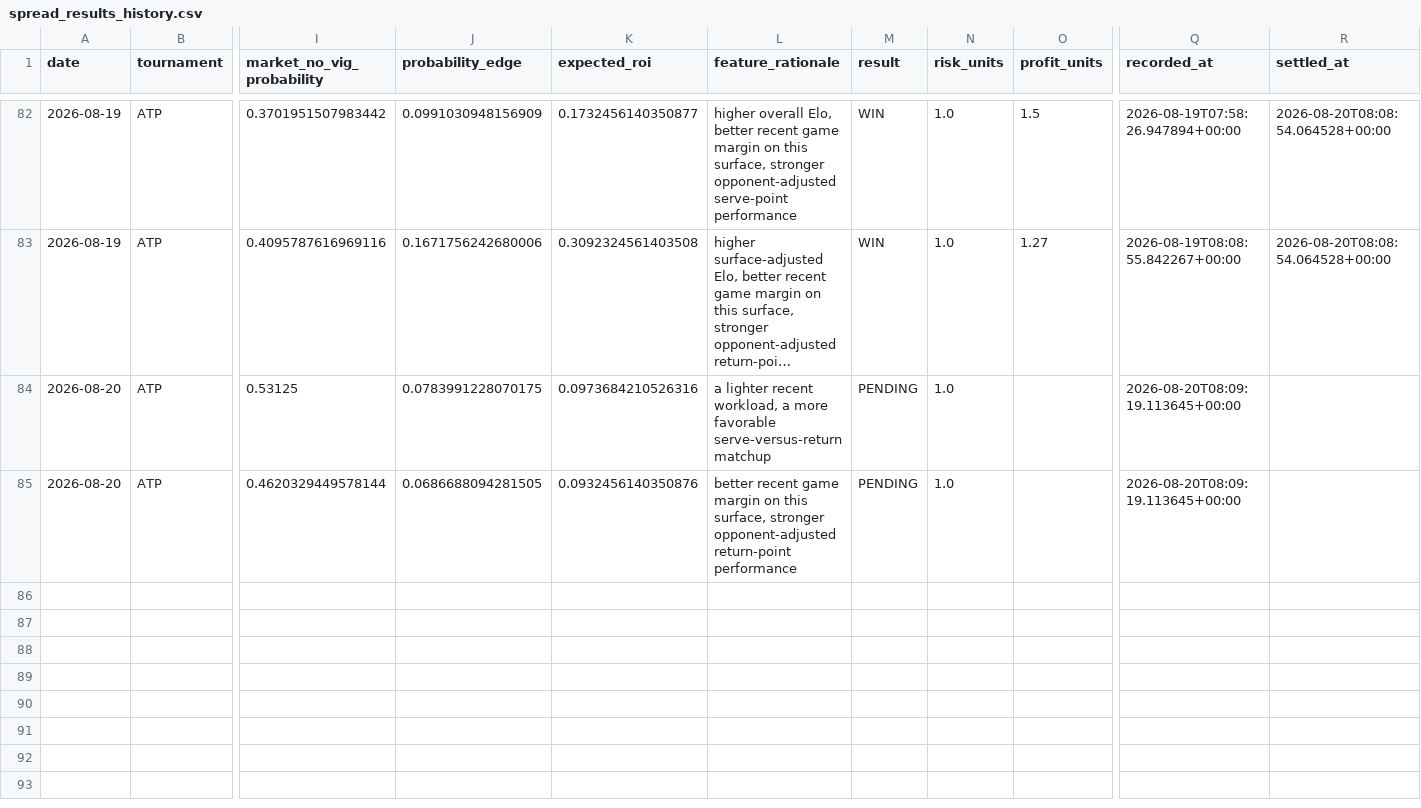
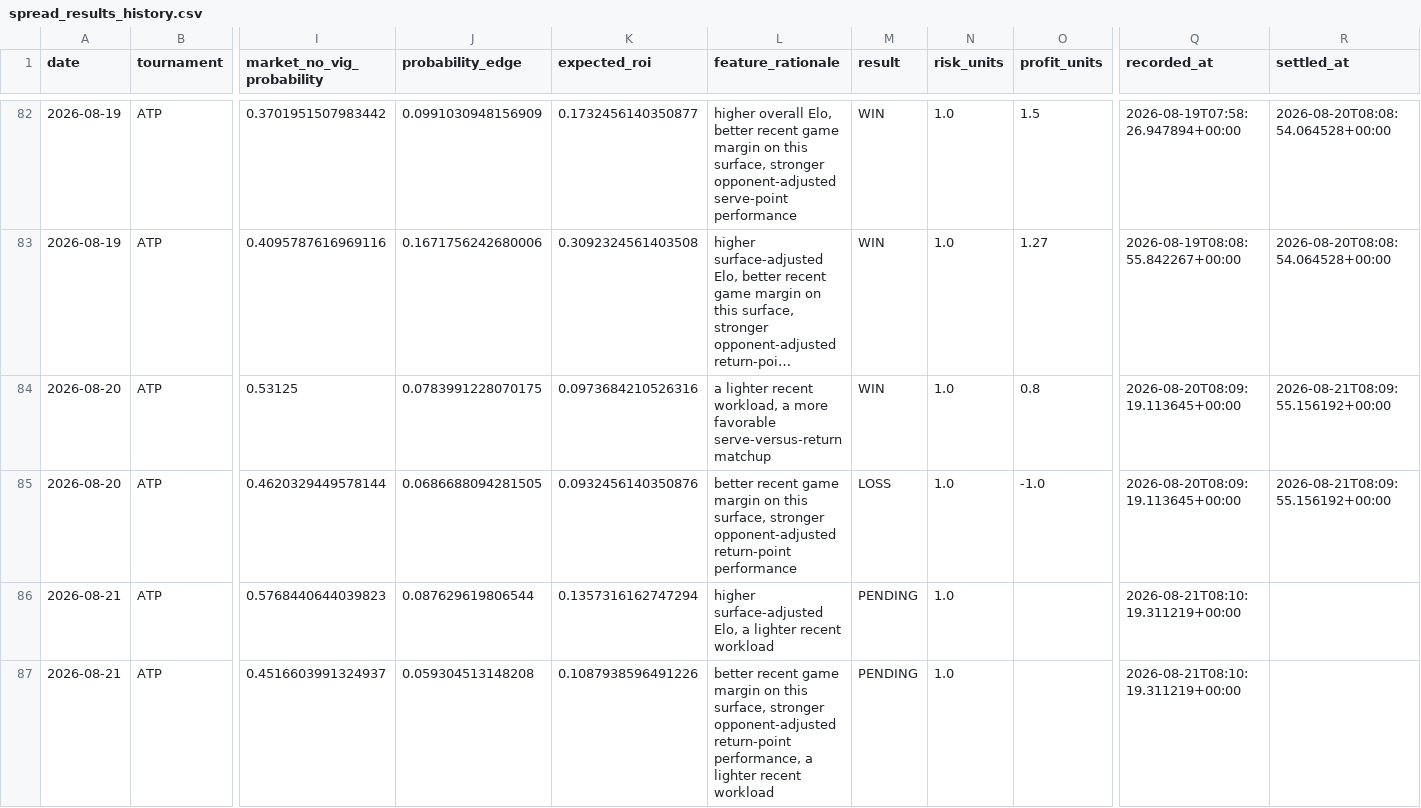
Before and after one commit to dchang0611/tennis-spread-model, a CSV file: tennis_model_output/spread_results_history.csv, drawn as a sheet; only a part is shown, gaps mark what is left out; long unchanged cells end in …; rows hold the shown columns only; the diff names each change by its address in the sheet, - before the commit and + after, or states it on an @@ line.

```diff
--- a/tennis_model_output/spread_results_history.csv
+++ b/tennis_model_output/spread_results_history.csv
-M84 (result): PENDING
+M84 (result): WIN
-O84 (profit_units): (empty)
+O84 (profit_units): 0.8
-R84:R85 (settled_at): (empty)
+R84:R85 (settled_at): 2026-08-21T08:09:55.156192+00:00
-M85 (result): PENDING
+M85 (result): LOSS
-O85 (profit_units): (empty)
+O85 (profit_units): -1.0
+row 86: 2026-08-21 | ATP | 0.5768440644039823 | 0.087629619806544 | 0.1357316162747294 | higher surface-adjusted Elo, a lighter recent workload | PENDING | 1.0 |  | 2026-08-21T08:10:19.311219+00:00
+row 87: 2026-08-21 | ATP | 0.4516603991324937 | 0.059304513148208 | 0.1087938596491226 | better recent game margin on this surface, stronger opponent-adjusted return-point performance, a lighter recent workload | PENDING | 1.0 |  | 2026-08-21T08:10:19.311219+00:00
```
Also changed, not shown: data/novig_spreads.csv, 2 other files.
